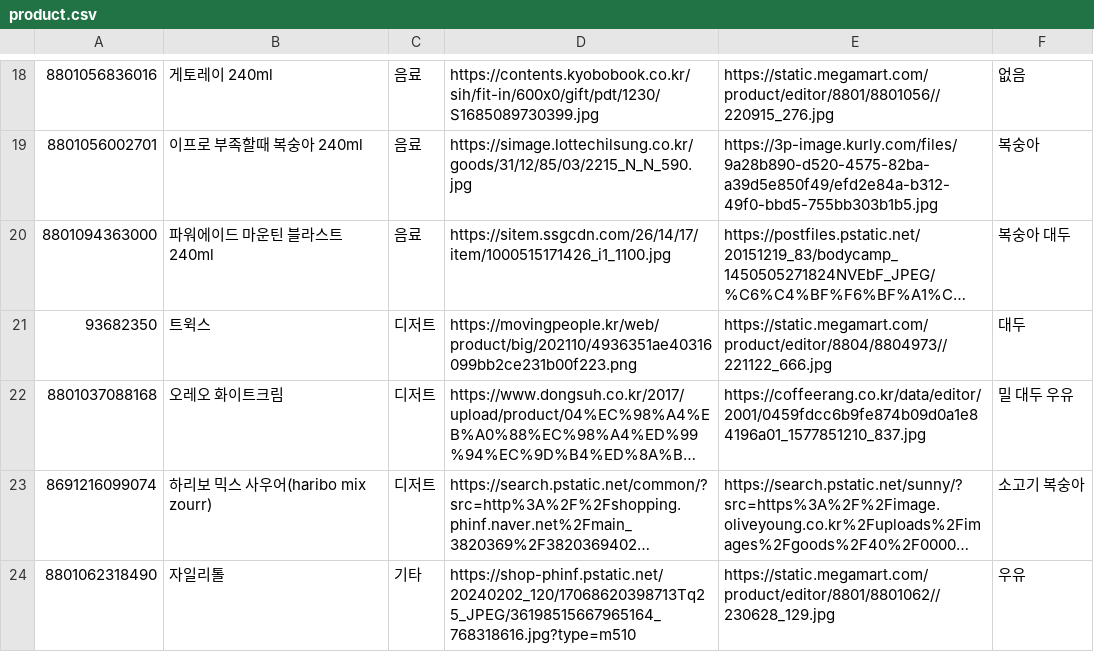
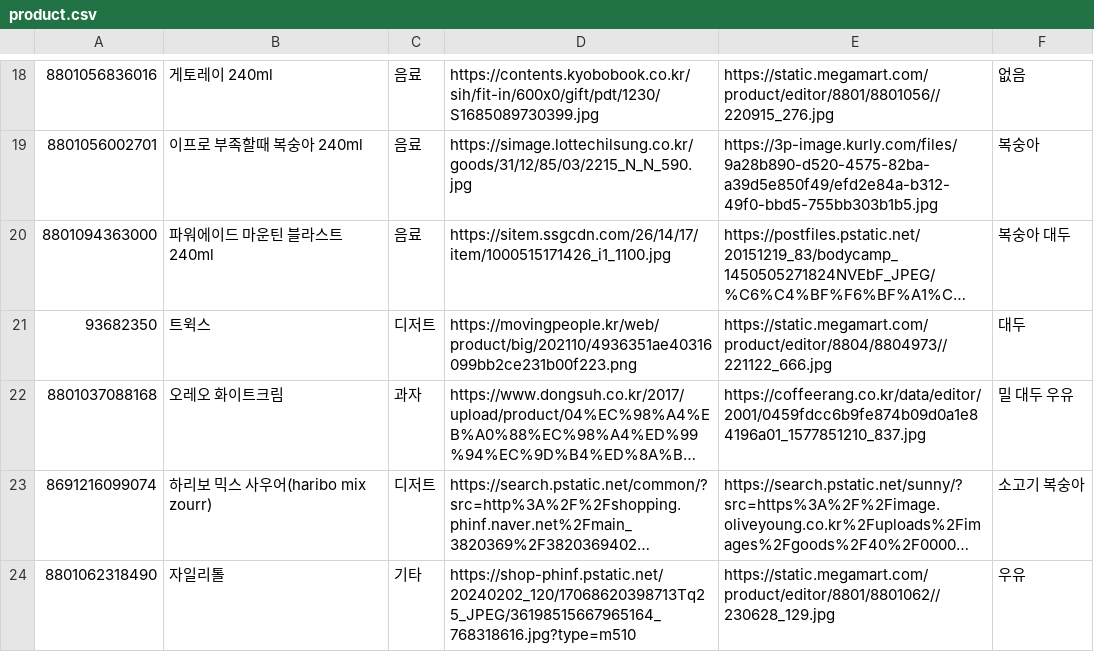
Before and after one commit to Hanjiwoook/flutter_banergy, a CSV file: lib/DB/product.csv, drawn as a sheet; only a part is shown, gaps mark what is left out; long unchanged cells end in …; the diff names each change by its address in the sheet, - before the commit and + after, or states it on an @@ line.

```diff
--- a/lib/DB/product.csv
+++ b/lib/DB/product.csv
-C22: 디저트
+C22: 과자
```
Also changed, not shown: 55 other files.
